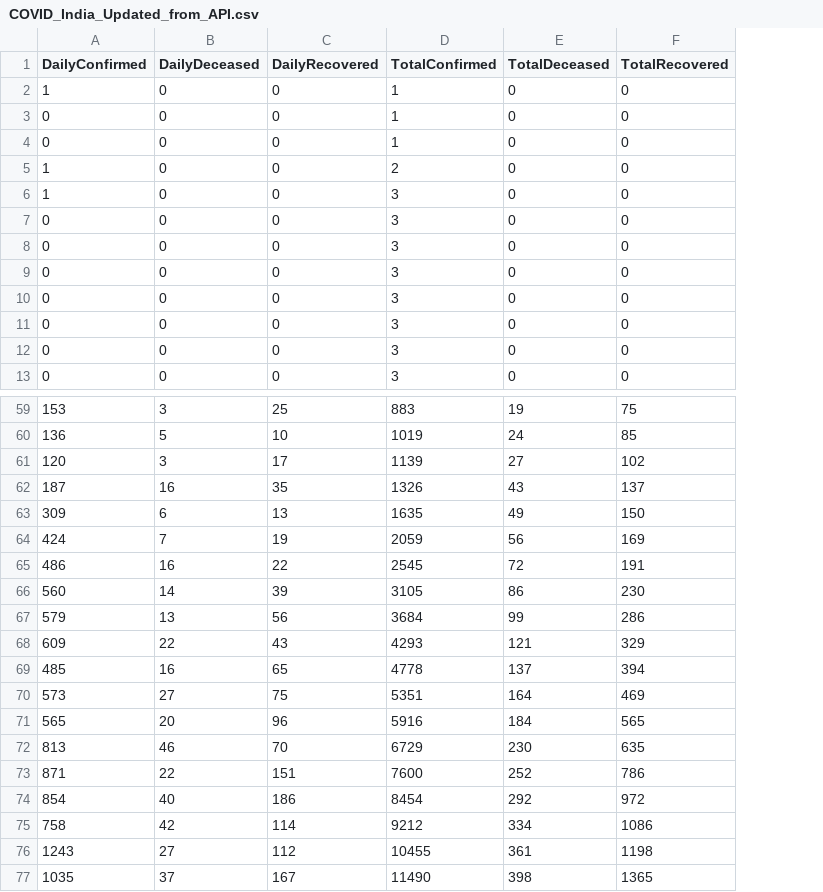
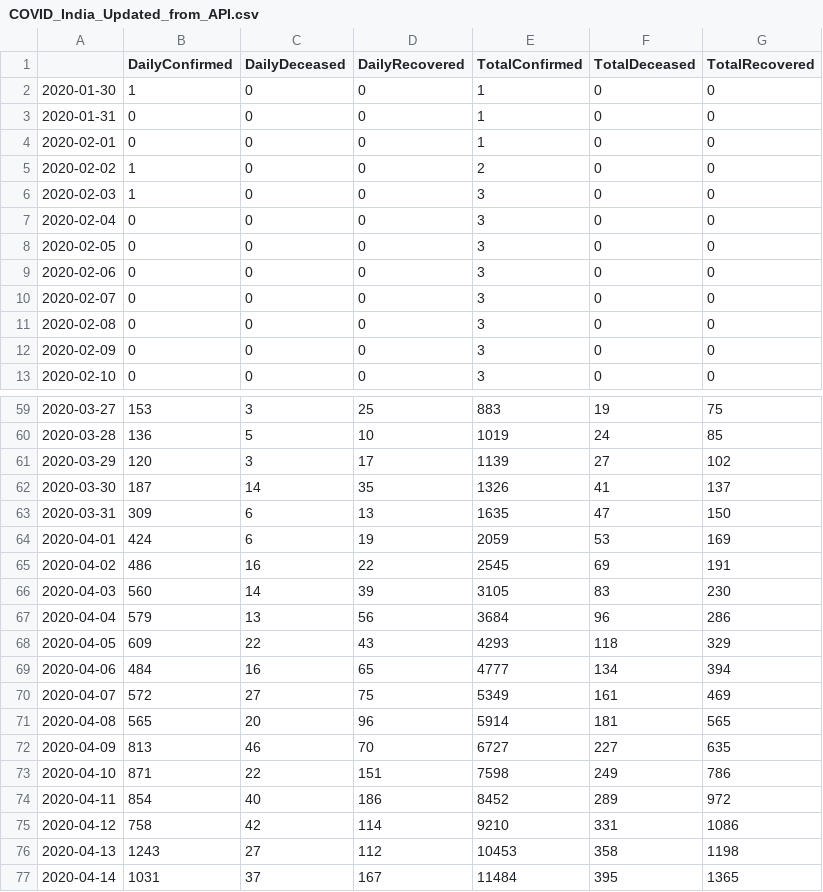
Before and after one commit to DnanaDev/Covid19-India-Analysis-and-Forecasting, a CSV file: COVID_India_Updated_from_API.csv, drawn as a sheet; only a part is shown, gaps mark what is left out; addresses are those after the commit; the diff covers the shown part only; the diff names each change by its address in the sheet, - before the commit and + after, or states it on an @@ line.

Commit message:
Updated with 4.21.20 data.

```diff
--- a/COVID_India_Updated_from_API.csv
+++ b/COVID_India_Updated_from_API.csv
+column A, rows 2-13: 2020-01-30 | 2020-01-31 | 2020-02-01 | 2020-02-02 | 2020-02-03 | 2020-02-04 | 2020-02-05 | 2020-02-06 | 2020-02-07 | 2020-02-08 | 2020-02-09 | 2020-02-10; rows 59-77: 2020-03-27 | 2020-03-28 | 2020-03-29 | 2020-03-30 | 2020-03-31 | 2020-04-01 | 2020-04-02 | 2020-04-03 | 2020-04-04 | 2020-04-05 | 2020-04-06 | 2020-04-07 | 2020-04-08 | 2020-04-09 | 2020-04-10 | 2020-04-11 | 2020-04-12 | 2020-04-13 | 2020-04-14
-C62 (DailyDeceased): 16
+C62 (DailyDeceased): 14
-F62 (TotalDeceased): 43
+F62 (TotalDeceased): 41
-F63 (TotalDeceased): 49
+F63 (TotalDeceased): 47
-C64 (DailyDeceased): 7
+C64 (DailyDeceased): 6
-F64 (TotalDeceased): 56
+F64 (TotalDeceased): 53
-F65 (TotalDeceased): 72
+F65 (TotalDeceased): 69
-F66 (TotalDeceased): 86
+F66 (TotalDeceased): 83
-F67 (TotalDeceased): 99
+F67 (TotalDeceased): 96
-F68 (TotalDeceased): 121
+F68 (TotalDeceased): 118
-B69 (DailyConfirmed): 485
+B69 (DailyConfirmed): 484
-E69 (TotalConfirmed): 4778
+E69 (TotalConfirmed): 4777
-F69 (TotalDeceased): 137
+F69 (TotalDeceased): 134
-B70 (DailyConfirmed): 573
+B70 (DailyConfirmed): 572
-E70 (TotalConfirmed): 5351
+E70 (TotalConfirmed): 5349
-F70 (TotalDeceased): 164
+F70 (TotalDeceased): 161
-E71 (TotalConfirmed): 5916
+E71 (TotalConfirmed): 5914
-F71 (TotalDeceased): 184
+F71 (TotalDeceased): 181
-E72 (TotalConfirmed): 6729
+E72 (TotalConfirmed): 6727
-F72 (TotalDeceased): 230
+F72 (TotalDeceased): 227
-E73 (TotalConfirmed): 7600
+E73 (TotalConfirmed): 7598
-F73 (TotalDeceased): 252
+F73 (TotalDeceased): 249
-E74 (TotalConfirmed): 8454
+E74 (TotalConfirmed): 8452
-F74 (TotalDeceased): 292
+F74 (TotalDeceased): 289
-E75 (TotalConfirmed): 9212
+E75 (TotalConfirmed): 9210
-F75 (TotalDeceased): 334
+F75 (TotalDeceased): 331
-E76 (TotalConfirmed): 10455
+E76 (TotalConfirmed): 10453
-F76 (TotalDeceased): 361
+F76 (TotalDeceased): 358
-B77 (DailyConfirmed): 1035
+B77 (DailyConfirmed): 1031
-E77 (TotalConfirmed): 11490
+E77 (TotalConfirmed): 11484
-F77 (TotalDeceased): 398
+F77 (TotalDeceased): 395
```
Also changed, not shown: 6 added rows, 1 removed row and 3 edited cells elsewhere in this file, 11 other files.
